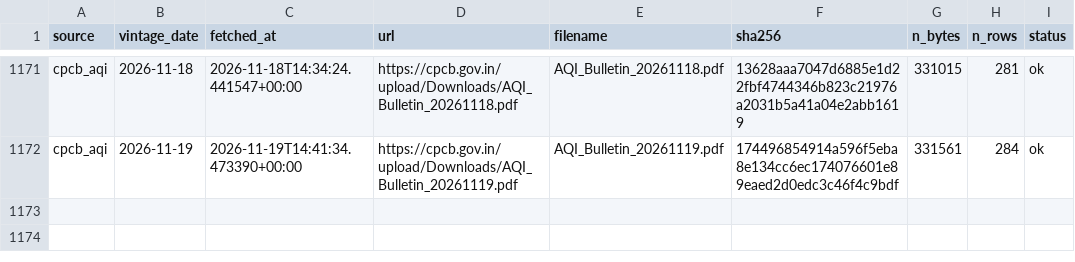
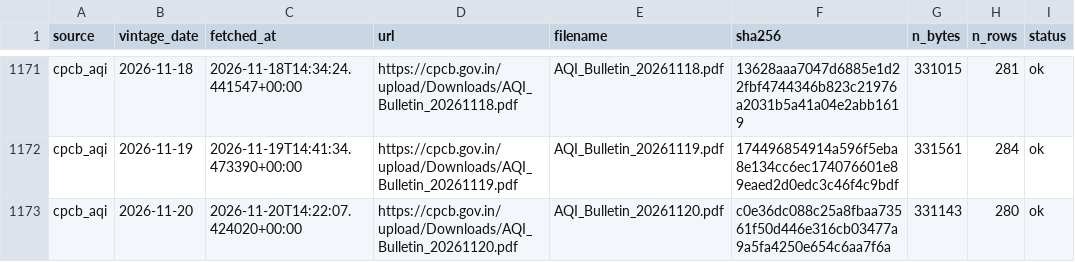
Before and after one commit to Tharun0127/Bhavishya, a CSV file: raw_index.csv, drawn as a sheet; only a part is shown, gaps mark what is left out; the diff names each change by its address in the sheet, - before the commit and + after, or states it on an @@ line.

```diff
--- a/raw_index.csv
+++ b/raw_index.csv
+row 1173: cpcb_aqi | 2026-11-20 | 2026-11-20T14:22:07.424020+00:00 | https://cpcb.gov.in/upload/Downloads/AQI_Bulletin_20261120.pdf | AQI_Bulletin_20261120.pdf | c0e36dc088c25a8fbaa73561f50d446e316cb03477a9a5fa4250e654c6aa7f6a | 331143 | 280 | ok
```
Also changed, not shown: health/source_health.csv, 5 other files.
